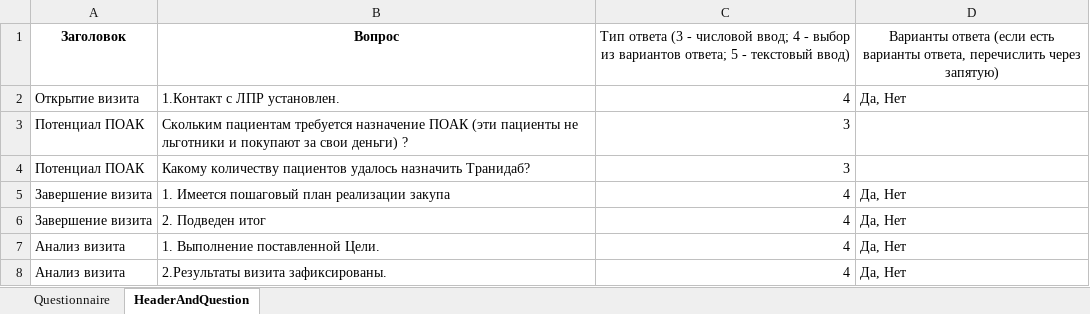
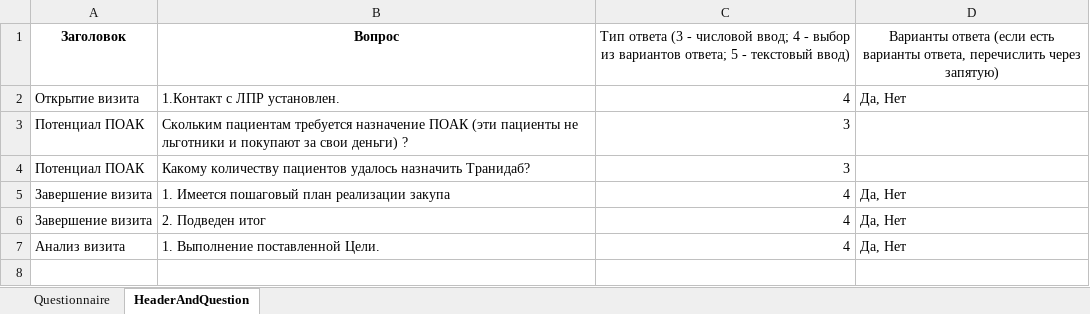
Before and after one commit to Nikki0000/Flexible_loader_v2-ORM-, an Excel workbook: files/filev2.xlsx, sheet HeaderAndQuestion, drawn as a sheet; values as stored, in another font and other column widths than the file's, no borders; the diff names each change by its address in the sheet, - before the commit and + after, or states it on an @@ line.

```diff
--- a/files/filev2.xlsx (sheet HeaderAndQuestion)
+++ b/files/filev2.xlsx (sheet HeaderAndQuestion)
-row 8: Анализ визита | 2.Результаты визита зафиксированы. | 4 | Да, Нет
```
Also changed, not shown: sheet Questionnaire, 5 other files.
